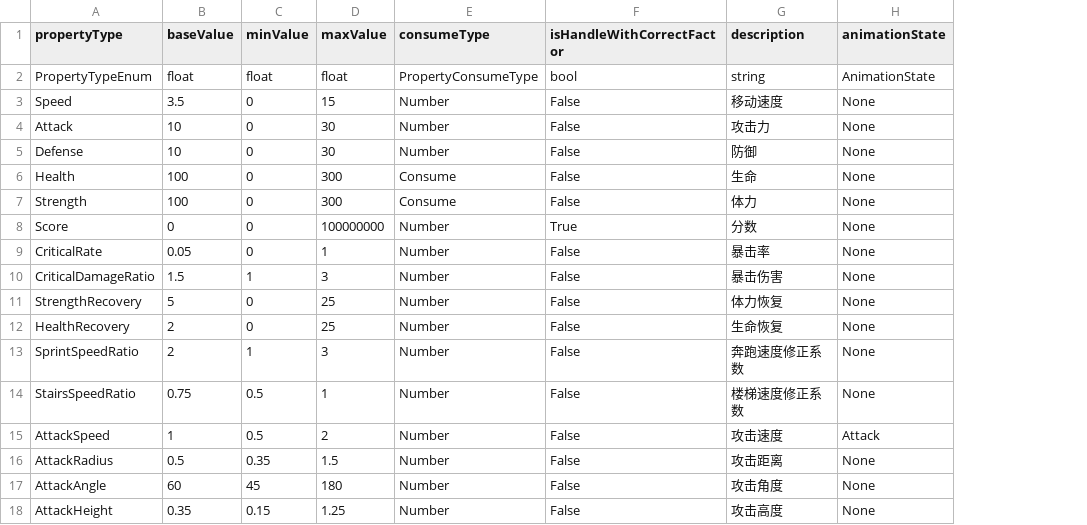
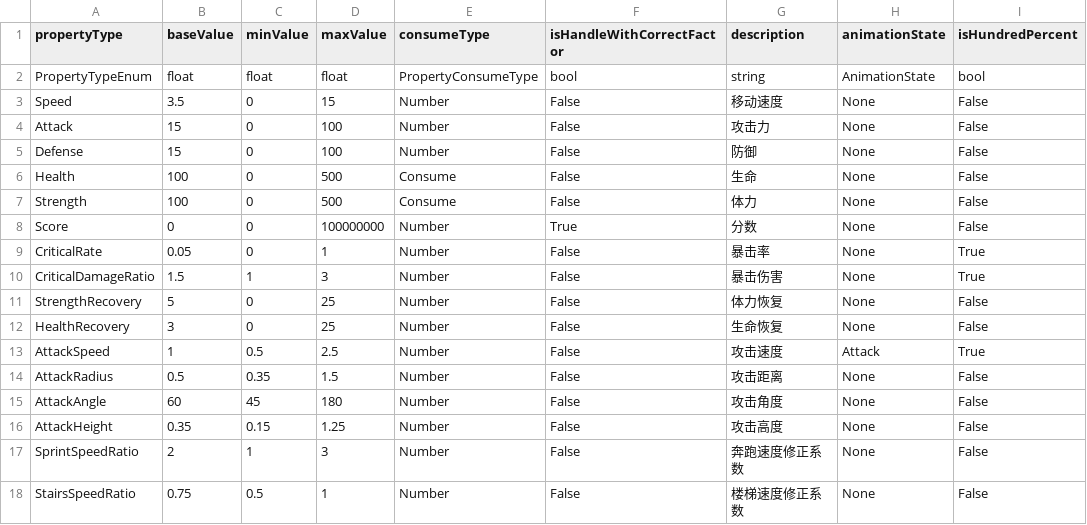
Before and after one commit to ljshhhxqx/liujunsongworkspace, a CSV file: Res/Preload/ConfigAsset/Csv/PropertyConfig.csv, drawn as a sheet; addresses are those after the commit; the diff names each change by its address in the sheet, - before the commit and + after, or states it on an @@ line.

```diff
--- a/Res/Preload/ConfigAsset/Csv/PropertyConfig.csv
+++ b/Res/Preload/ConfigAsset/Csv/PropertyConfig.csv
+column I (isHundredPercent), rows 2-16: bool | False | False | False | False | False | False | True | True | False | False | True | False | False | False
-B4:B5 (baseValue): 10
+B4:B5 (baseValue): 15
-D4:D5 (maxValue): 30
+D4:D5 (maxValue): 100
-D6:D7 (maxValue): 300
+D6:D7 (maxValue): 500
-B12 (baseValue): 2
+B12 (baseValue): 3
-D13 (maxValue): 2
+D13 (maxValue): 2.5
@@ row 13 moved to row 17: SprintSpeedRatio @@
@@ row 14 moved to row 18: StairsSpeedRatio @@
```
Also changed, not shown: Res/Preload/ConfigAsset/Csv/ConstantBuffConfig.csv, Res/Preload/ConfigAsset/Csv/ItemConfig.csv, 29 other files.
